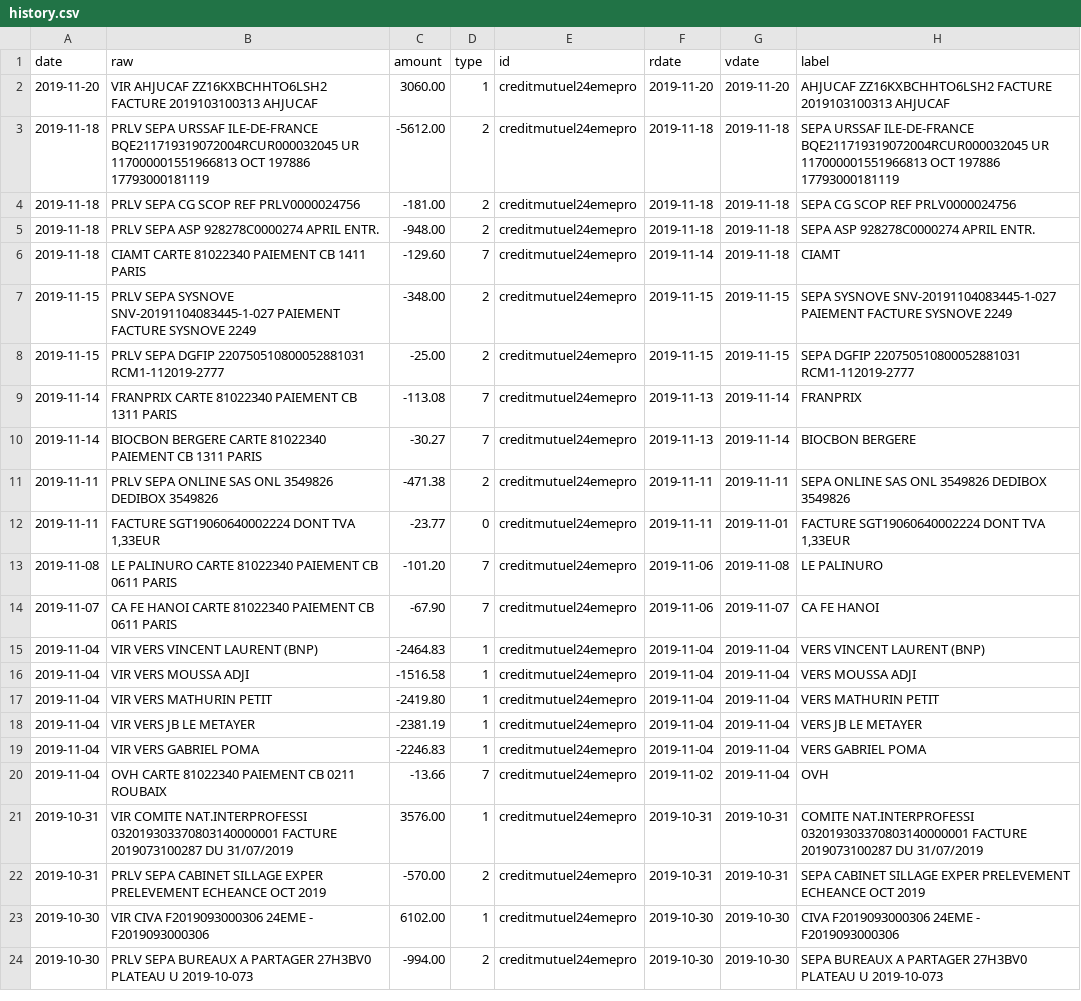
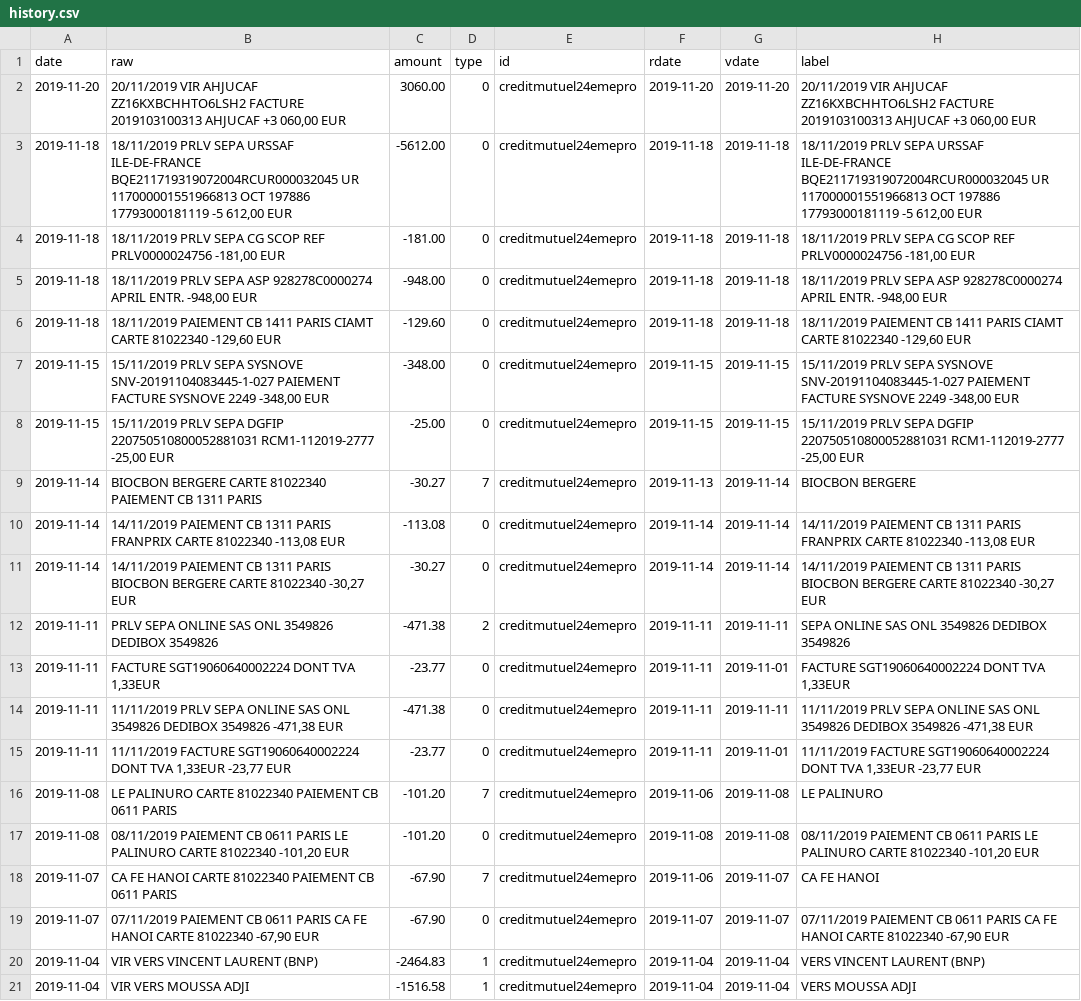
Before and after one commit to 24eme/banque, a CSV file: data/history.csv, drawn as a sheet; only a part is shown; the shorter side is filled out with more unchanged rows; the diff covers the shown part only.

Commit message:
Mise à jour des opérations

```diff
--- a/data/history.csv
+++ b/data/history.csv
@@ -1,15 +1,20 @@
 date,"raw",amount,type,id,rdate,vdate,"label"
-2019-11-20,"VIR AHJUCAF ZZ16KXBCHHTO6LSH2 FACTURE 2019103100313 AHJUCAF",3060.00,1,creditmutuel24emepro,2019-11-20,2019-11-20,"AHJUCAF ZZ16KXBCHHTO6LSH2 FACTURE 2019103100313 AHJUCAF"
-2019-11-18,"PRLV SEPA URSSAF ILE-DE-FRANCE BQE211719319072004RCUR000032045 UR 117000001551966813 OCT 197886 17793000181119",-5612.00,2,creditmutuel24emepro,2019-11-18,2019-11-18,"SEPA URSSAF ILE-DE-FRANCE BQE211719319072004RCUR000032045 UR 117000001551966813 OCT 197886 17793000181119"
-2019-11-18,"PRLV SEPA CG SCOP REF PRLV0000024756",-181.00,2,creditmutuel24emepro,2019-11-18,2019-11-18,"SEPA CG SCOP REF PRLV0000024756"
-2019-11-18,"PRLV SEPA ASP 928278C0000274 APRIL ENTR.",-948.00,2,creditmutuel24emepro,2019-11-18,2019-11-18,"SEPA ASP 928278C0000274 APRIL ENTR."
-2019-11-18,"CIAMT CARTE 81022340 PAIEMENT CB 1411 PARIS",-129.60,7,creditmutuel24emepro,2019-11-14,2019-11-18,"CIAMT"
-2019-11-15,"PRLV SEPA SYSNOVE SNV-20191104083445-1-027 PAIEMENT FACTURE SYSNOVE 2249",-348.00,2,creditmutuel24emepro,2019-11-15,2019-11-15,"SEPA SYSNOVE SNV-20191104083445-1-027 PAIEMENT FACTURE SYSNOVE 2249"
-2019-11-15,"PRLV SEPA DGFIP 220750510800052881031 RCM1-112019-2777",-25.00,2,creditmutuel24emepro,2019-11-15,2019-11-15,"SEPA DGFIP 220750510800052881031 RCM1-112019-2777"
-2019-11-14,"FRANPRIX CARTE 81022340 PAIEMENT CB 1311 PARIS",-113.08,7,creditmutuel24emepro,2019-11-13,2019-11-14,"FRANPRIX"
+2019-11-20,"20/11/2019 VIR AHJUCAF ZZ16KXBCHHTO6LSH2 FACTURE 2019103100313 AHJUCAF +3 060,00 EUR",3060.00,0,creditmutuel24emepro,2019-11-20,2019-11-20,"20/11/2019 VIR AHJUCAF ZZ16KXBCHHTO6LSH2 FACTURE 2019103100313 AHJUCAF +3 060,00 EUR"
+2019-11-18,"18/11/2019 PRLV SEPA URSSAF ILE-DE-FRANCE BQE211719319072004RCUR000032045 UR 117000001551966813 OCT 197886 17793000181119 -5 612,00 EUR",-5612.00,0,creditmutuel24emepro,2019-11-18,2019-11-18,"18/11/2019 PRLV SEPA URSSAF ILE-DE-FRANCE BQE211719319072004RCUR000032045 UR 117000001551966813 OCT 197886 17793000181119 -5 612,00 EUR"
+2019-11-18,"18/11/2019 PRLV SEPA CG SCOP REF PRLV0000024756 -181,00 EUR",-181.00,0,creditmutuel24emepro,2019-11-18,2019-11-18,"18/11/2019 PRLV SEPA CG SCOP REF PRLV0000024756 -181,00 EUR"
+2019-11-18,"18/11/2019 PRLV SEPA ASP 928278C0000274 APRIL ENTR. -948,00 EUR",-948.00,0,creditmutuel24emepro,2019-11-18,2019-11-18,"18/11/2019 PRLV SEPA ASP 928278C0000274 APRIL ENTR. -948,00 EUR"
+2019-11-18,"18/11/2019 PAIEMENT CB 1411 PARIS CIAMT CARTE 81022340 -129,60 EUR",-129.60,0,creditmutuel24emepro,2019-11-18,2019-11-18,"18/11/2019 PAIEMENT CB 1411 PARIS CIAMT CARTE 81022340 -129,60 EUR"
+2019-11-15,"15/11/2019 PRLV SEPA SYSNOVE SNV-20191104083445-1-027 PAIEMENT FACTURE SYSNOVE 2249 -348,00 EUR",-348.00,0,creditmutuel24emepro,2019-11-15,2019-11-15,"15/11/2019 PRLV SEPA SYSNOVE SNV-20191104083445-1-027 PAIEMENT FACTURE SYSNOVE 2249 -348,00 EUR"
+2019-11-15,"15/11/2019 PRLV SEPA DGFIP 220750510800052881031 RCM1-112019-2777 -25,00 EUR",-25.00,0,creditmutuel24emepro,2019-11-15,2019-11-15,"15/11/2019 PRLV SEPA DGFIP 220750510800052881031 RCM1-112019-2777 -25,00 EUR"
 2019-11-14,"BIOCBON BERGERE CARTE 81022340 PAIEMENT CB 1311 PARIS",-30.27,7,creditmutuel24emepro,2019-11-13,2019-11-14,"BIOCBON BERGERE"
+2019-11-14,"14/11/2019 PAIEMENT CB 1311 PARIS FRANPRIX CARTE 81022340 -113,08 EUR",-113.08,0,creditmutuel24emepro,2019-11-14,2019-11-14,"14/11/2019 PAIEMENT CB 1311 PARIS FRANPRIX CARTE 81022340 -113,08 EUR"
+2019-11-14,"14/11/2019 PAIEMENT CB 1311 PARIS BIOCBON BERGERE CARTE 81022340 -30,27 EUR",-30.27,0,creditmutuel24emepro,2019-11-14,2019-11-14,"14/11/2019 PAIEMENT CB 1311 PARIS BIOCBON BERGERE CARTE 81022340 -30,27 EUR"
 2019-11-11,"PRLV SEPA ONLINE SAS ONL 3549826 DEDIBOX 3549826",-471.38,2,creditmutuel24emepro,2019-11-11,2019-11-11,"SEPA ONLINE SAS ONL 3549826 DEDIBOX 3549826"
 2019-11-11,"FACTURE SGT19060640002224 DONT TVA 1,33EUR",-23.77,0,creditmutuel24emepro,2019-11-11,2019-11-01,"FACTURE SGT19060640002224 DONT TVA 1,33EUR"
+2019-11-11,"11/11/2019 PRLV SEPA ONLINE SAS ONL 3549826 DEDIBOX 3549826 -471,38 EUR",-471.38,0,creditmutuel24emepro,2019-11-11,2019-11-11,"11/11/2019 PRLV SEPA ONLINE SAS ONL 3549826 DEDIBOX 3549826 -471,38 EUR"
+2019-11-11,"11/11/2019 FACTURE SGT19060640002224 DONT TVA 1,33EUR -23,77 EUR",-23.77,0,creditmutuel24emepro,2019-11-11,2019-11-01,"11/11/2019 FACTURE SGT19060640002224 DONT TVA 1,33EUR -23,77 EUR"
 2019-11-08,"LE PALINURO CARTE 81022340 PAIEMENT CB 0611 PARIS",-101.20,7,creditmutuel24emepro,2019-11-06,2019-11-08,"LE PALINURO"
+2019-11-08,"08/11/2019 PAIEMENT CB 0611 PARIS LE PALINURO CARTE 81022340 -101,20 EUR",-101.20,0,creditmutuel24emepro,2019-11-08,2019-11-08,"08/11/2019 PAIEMENT CB 0611 PARIS LE PALINURO CARTE 81022340 -101,20 EUR"
 2019-11-07,"CA FE HANOI CARTE 81022340 PAIEMENT CB 0611 PARIS",-67.90,7,creditmutuel24emepro,2019-11-06,2019-11-07,"CA FE HANOI"
+2019-11-07,"07/11/2019 PAIEMENT CB 0611 PARIS CA FE HANOI CARTE 81022340 -67,90 EUR",-67.90,0,creditmutuel24emepro,2019-11-07,2019-11-07,"07/11/2019 PAIEMENT CB 0611 PARIS CA FE HANOI CARTE 81022340 -67,90 EUR"
 2019-11-04,"VIR VERS VINCENT LAURENT (BNP)",-2464.83,1,creditmutuel24emepro,2019-11-04,2019-11-04,"VERS VINCENT LAURENT (BNP)"
```
Also changed, not shown: 7 added rows elsewhere in this file.
